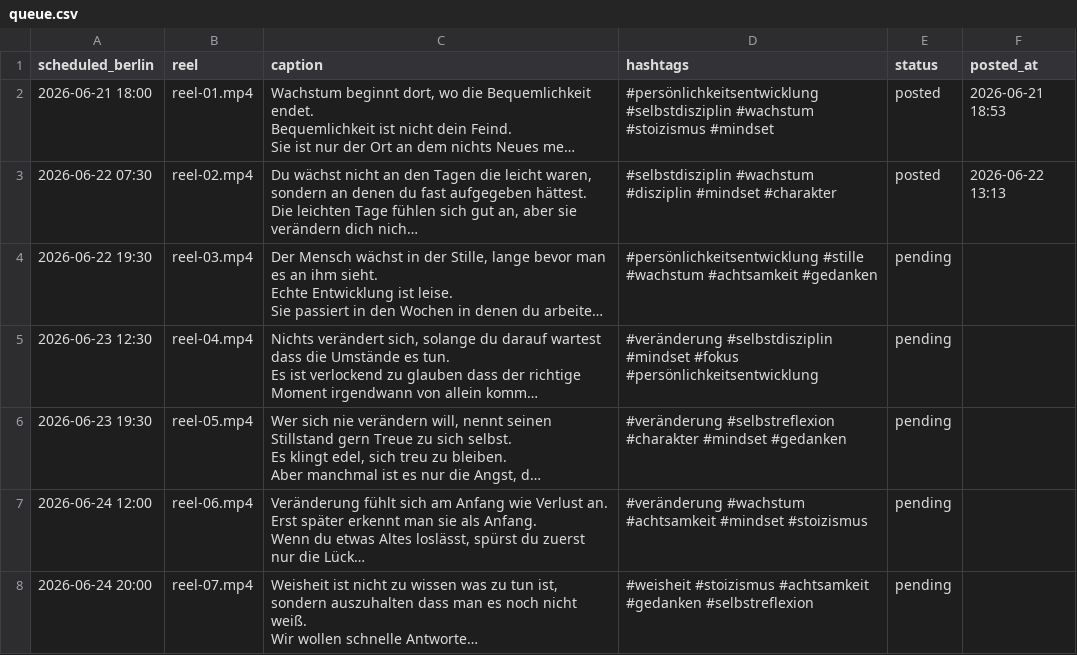
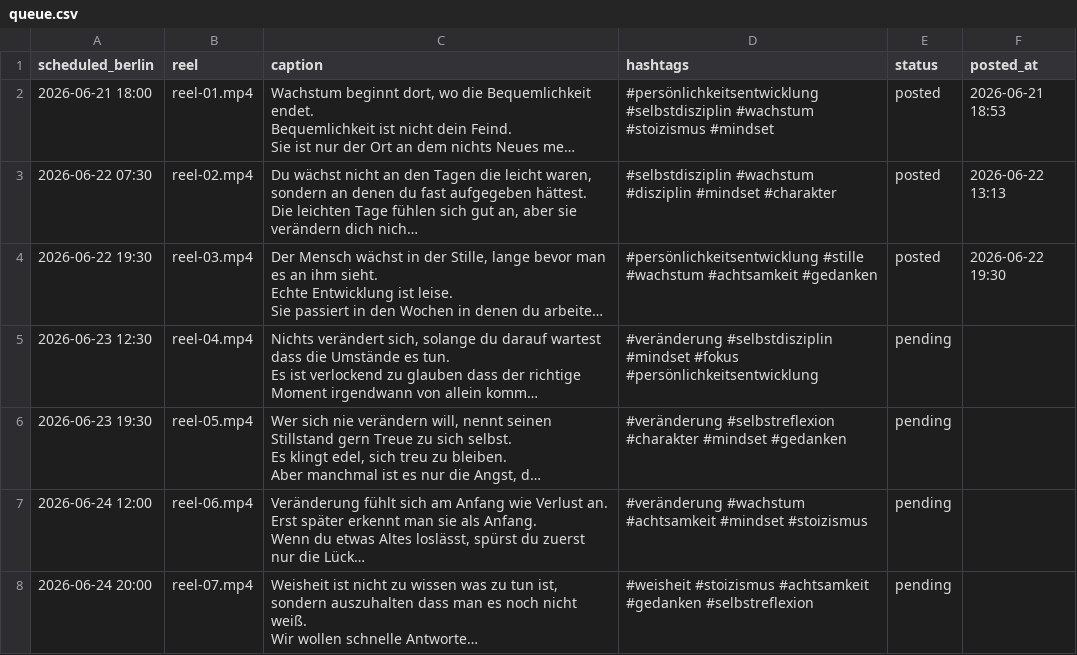
Before and after one commit to TimRich2025/thethoughtfulman, a CSV file: queue.csv, drawn as a sheet; only a part is shown; long unchanged cells end in …; the diff names each change by its address in the sheet, - before the commit and + after, or states it on an @@ line.

Commit message:
queue: stand aktualisiert

```diff
--- a/queue.csv
+++ b/queue.csv
-E4 (status): pending
+E4 (status): posted
-F4 (posted_at): (empty)
+F4 (posted_at): 2026-06-22 19:30
```
